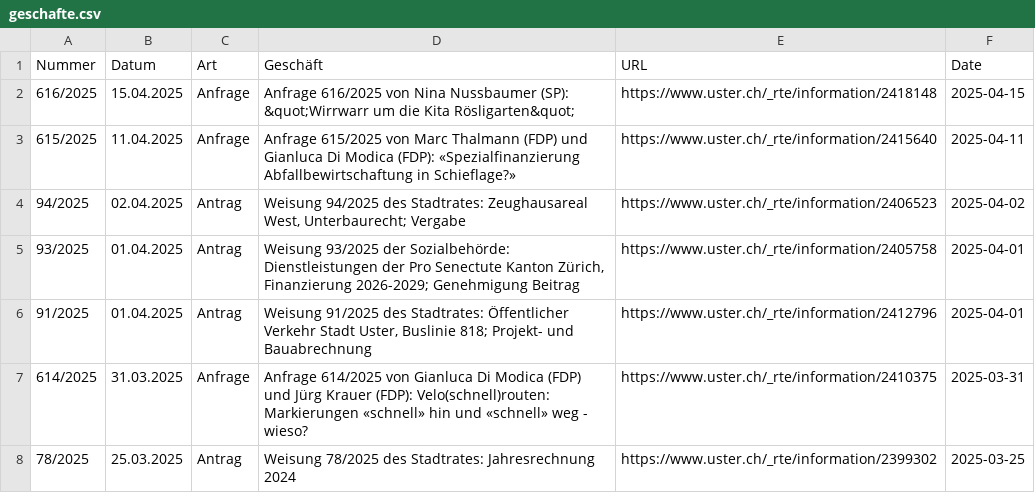
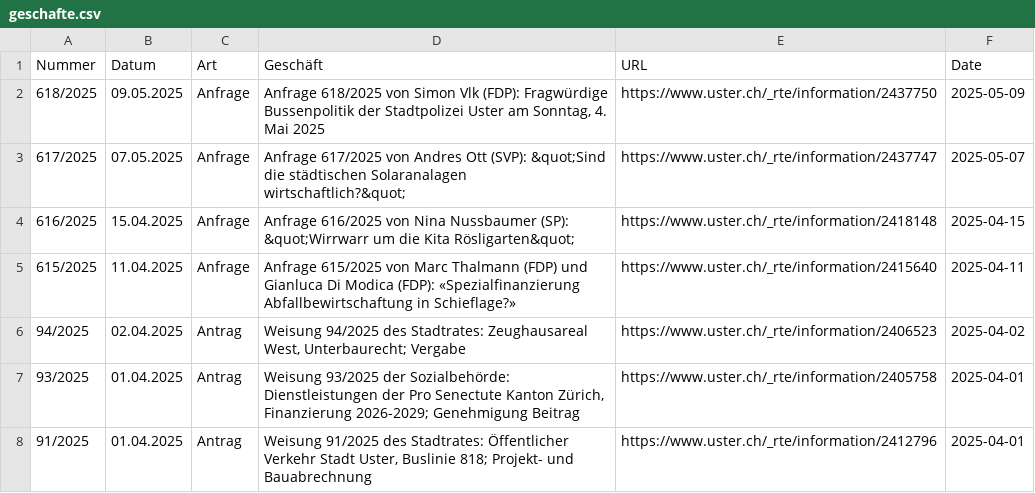
Before and after one commit to data-socialthink/politik-uster, a CSV file: geschafte.csv, drawn as a sheet; only a part is shown; the shorter side is filled out with more unchanged rows.

Commit message:
Update: 2025-05-10 02:05:04

```diff
--- a/geschafte.csv
+++ b/geschafte.csv
@@ -1,2 +1,4 @@
 "Nummer","Datum","Art","Geschäft","URL","Date"
+"618/2025","09.05.2025","Anfrage","Anfrage 618/2025 von Simon Vlk (FDP): Fragwürdige Bussenpolitik der Stadtpolizei Uster am Sonntag, 4. Mai 2025","https://www.uster.ch/_rte/information/2437750","2025-05-09"
+"617/2025","07.05.2025","Anfrage","Anfrage 617/2025 von Andres Ott (SVP): &quot;Sind die städtischen Solaranalagen wirtschaftlich?&quot;","https://www.uster.ch/_rte/information/2437747","2025-05-07"
 "616/2025","15.04.2025","Anfrage","Anfrage 616/2025 von Nina Nussbaumer (SP): &quot;Wirrwarr um die Kita Rösligarten&quot;","https://www.uster.ch/_rte/information/2418148","2025-04-15"
```
